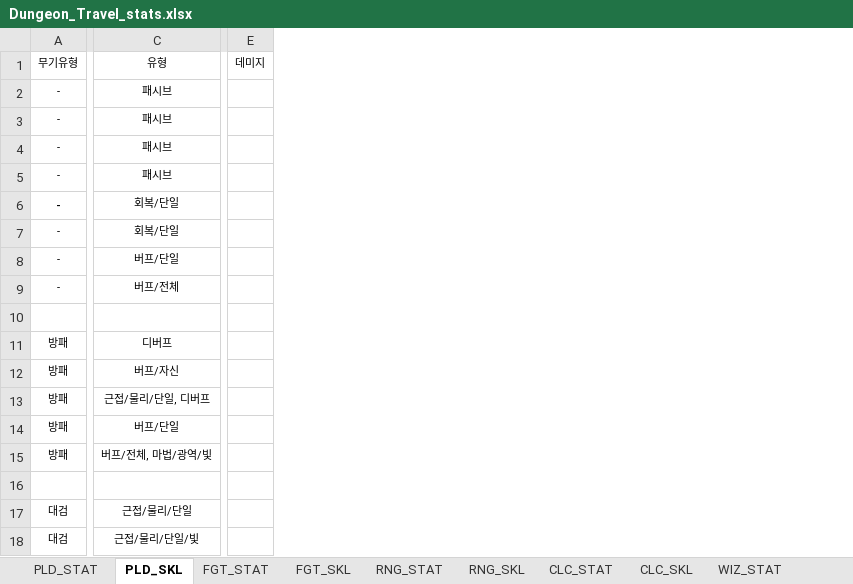
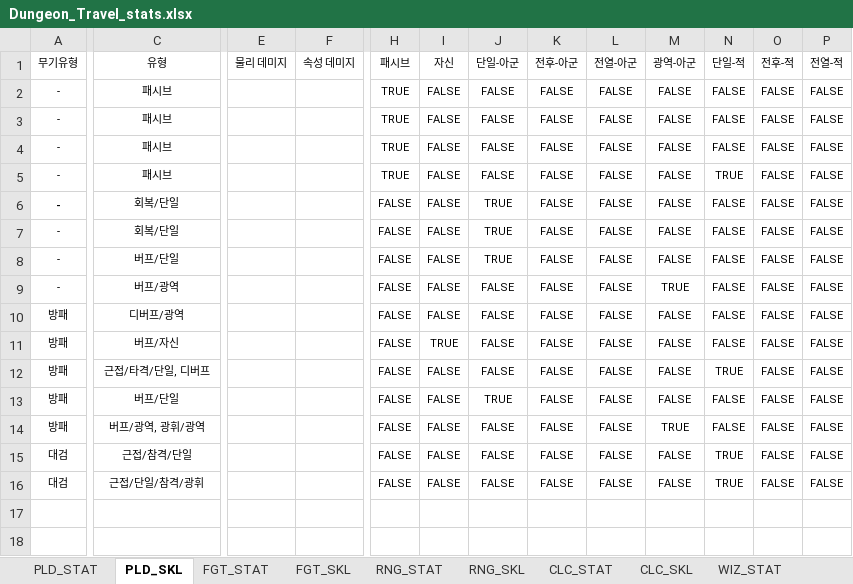
Before and after one commit to machamy/Dungeon-Travel, an Excel workbook: Assets/Dungeon_Travel_stats.xlsx, sheet PLD_SKL, drawn as a sheet; only a part is shown, gaps mark what is left out; values as stored, in another font and other column widths than the file's, no borders; charts and pictures not drawn; removed rows and columns are numbered as before the commit, all else as after; rows hold the shown columns only; the diff covers the shown part only; the diff names each change by its address in the sheet, - before the commit and + after, or states it on an @@ line.

```diff
--- a/Assets/Dungeon_Travel_stats.xlsx (sheet PLD_SKL)
+++ b/Assets/Dungeon_Travel_stats.xlsx (sheet PLD_SKL)
-column E (데미지), empty
+column E (물리 데미지), empty
+column F (속성 데미지), empty
+column H (패시브), rows 2-16: TRUE | TRUE | TRUE | TRUE | FALSE | FALSE | FALSE | FALSE | FALSE | FALSE | FALSE | FALSE | FALSE | FALSE | FALSE
+column I (자신), rows 2-16: FALSE | FALSE | FALSE | FALSE | FALSE | FALSE | FALSE | FALSE | FALSE | TRUE | FALSE | FALSE | FALSE | FALSE | FALSE
+column J (단일-아군), rows 2-16: FALSE | FALSE | FALSE | FALSE | TRUE | TRUE | TRUE | FALSE | FALSE | FALSE | FALSE | TRUE | FALSE | FALSE | FALSE
+column K (전후-아군), rows 2-16: all FALSE
+column L (전열-아군), rows 2-16: all FALSE
+column M (광역-아군), rows 2-16: FALSE | FALSE | FALSE | FALSE | FALSE | FALSE | FALSE | TRUE | FALSE | FALSE | FALSE | FALSE | TRUE | FALSE | FALSE
+column N (단일-적), rows 2-16: FALSE | FALSE | FALSE | TRUE | FALSE | FALSE | FALSE | FALSE | FALSE | FALSE | TRUE | FALSE | FALSE | TRUE | TRUE
+column O (전후-적), rows 2-16: all FALSE
+column P (전열-적), rows 2-16: all FALSE
-C9 (유형): 버프/전체
+C9 (유형): 버프/광역
-row 10: (empty)
-C10 (유형): 디버프
+C10 (유형): 디버프/광역
-C12 (유형): 근접/물리/단일, 디버프
+C12 (유형): 근접/타격/단일, 디버프
-C14 (유형): 버프/전체, 마법/광역/빛
+C14 (유형): 버프/광역, 광휘/광역
-row 16: (empty)
-C15 (유형): 근접/물리/단일
+C15 (유형): 근접/참격/단일
-C16 (유형): 근접/물리/단일/빛
+C16 (유형): 근접/단일/참격/광휘
```
Also changed, not shown: 15 added columns elsewhere in this sheet, sheet WIZ_SKL, sheet CLC_SKL, sheet RNG_SKL, sheet FGT_SKL, sheet 1F_ENMY_STAT, sheet WEAPON, 7 more sheets, other sheet tabs, formulas that keep their value, charts or pictures, 13 other files.
